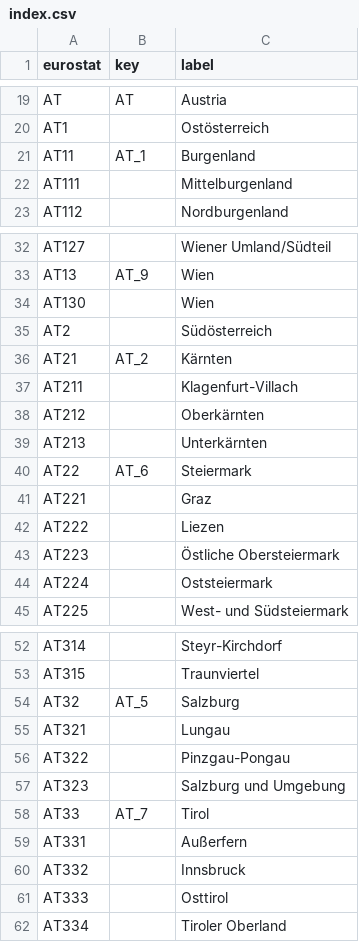
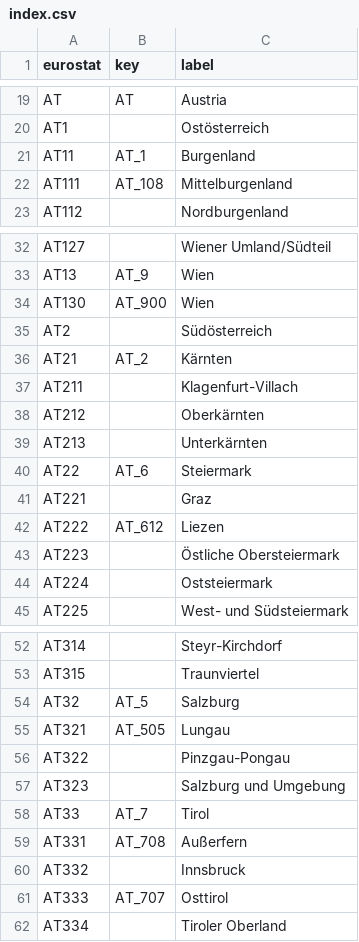
Before and after one commit to GoogleCloudPlatform/covid-19-open-data, a CSV file: src/data/eurostat/index.csv, drawn as a sheet; only a part is shown, gaps mark what is left out.

Commit message:
Add eurostat index mappings for NUTS2 regions that correspond 1-1 to Austrian districts.

```diff
--- a/src/data/eurostat/index.csv
+++ b/src/data/eurostat/index.csv
@@ -21,3 +21,3 @@ AT1,,Ostösterreich
 AT11,AT_1,Burgenland
-AT111,,Mittelburgenland
+AT111,AT_108,Mittelburgenland
 AT112,,Nordburgenland
@@ -33,3 +33,3 @@ AT127,,Wiener Umland/Südteil
 AT13,AT_9,Wien
-AT130,,Wien
+AT130,AT_900,Wien
 AT2,,Südösterreich
@@ -41,3 +41,3 @@ AT22,AT_6,Steiermark
 AT221,,Graz
-AT222,,Liezen
+AT222,AT_612,Liezen
 AT223,,Östliche Obersteiermark
@@ -54,3 +54,3 @@ AT315,,Traunviertel
 AT32,AT_5,Salzburg
-AT321,,Lungau
+AT321,AT_505,Lungau
 AT322,,Pinzgau-Pongau
@@ -58,5 +58,5 @@ AT323,,Salzburg und Umgebung
 AT33,AT_7,Tirol
-AT331,,Außerfern
+AT331,AT_708,Außerfern
 AT332,,Innsbruck
-AT333,,Osttirol
+AT333,AT_707,Osttirol
 AT334,,Tiroler Oberland
```
